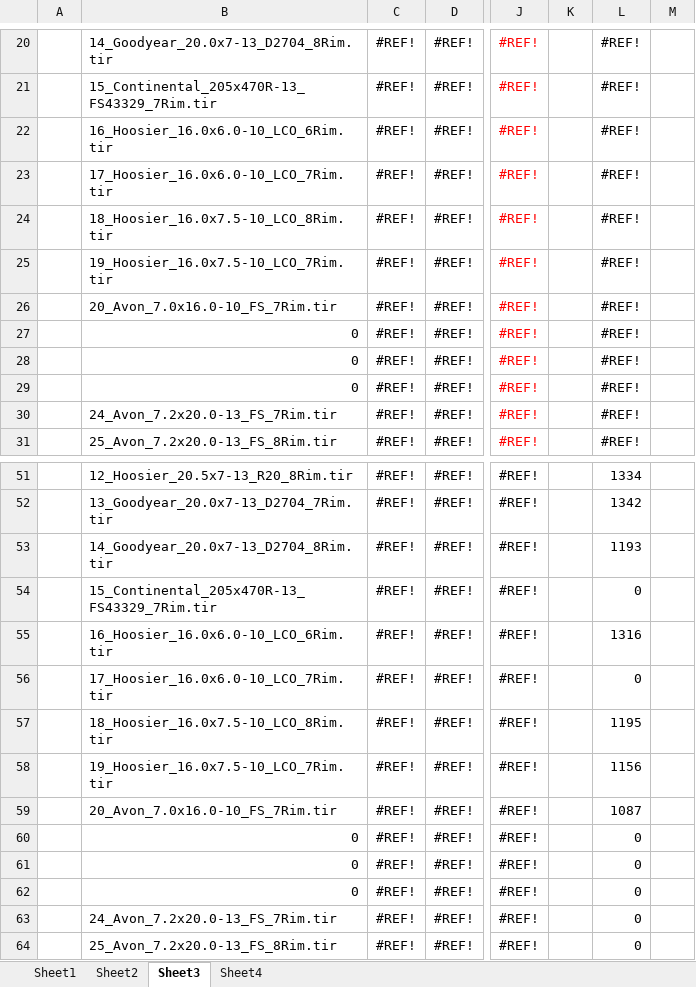
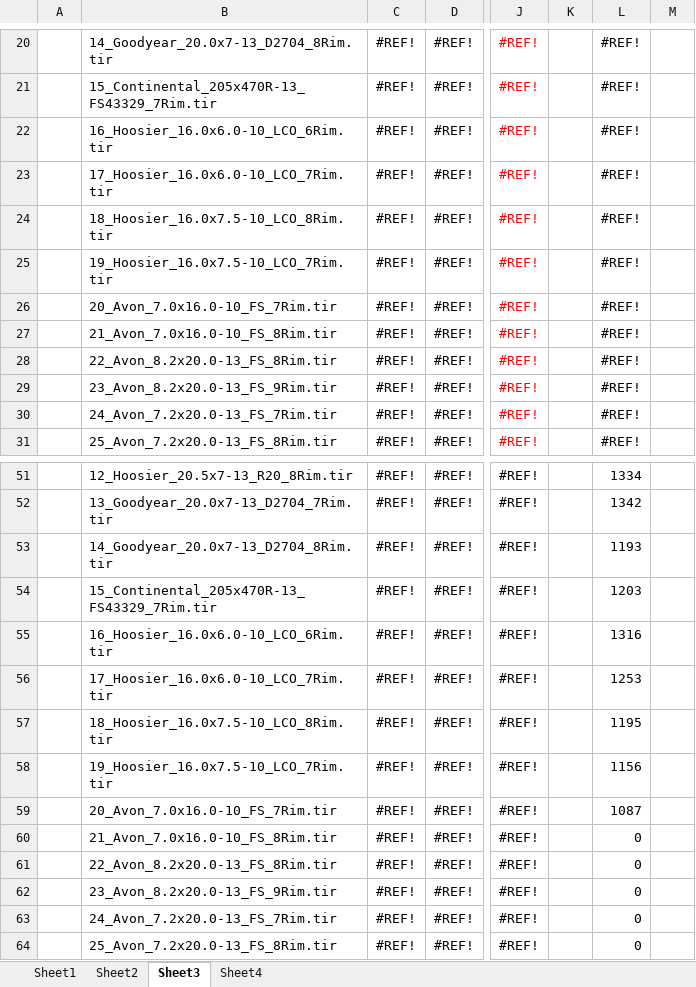
Before and after one commit to Infinity265/cmt_tyre_toolbox_new, an Excel workbook: model_outputs/tyre_ranking.xlsx, sheet Sheet3, drawn as a sheet; only a part is shown, gaps mark what is left out; values as stored, in another font and other column widths than the file's, no borders; conditional formats not drawn; the diff names each change by its address in the sheet, - before the commit and + after, or states it on an @@ line.

```diff
--- a/model_outputs/tyre_ranking.xlsx (sheet Sheet3)
+++ b/model_outputs/tyre_ranking.xlsx (sheet Sheet3)
-B27: 0
+B27: 21_Avon_7.0x16.0-10_FS_8Rim.tir
-B28: 0
+B28: 22_Avon_8.2x20.0-13_FS_8Rim.tir
-B29: 0
+B29: 23_Avon_8.2x20.0-13_FS_9Rim.tir
-L54: 0
+L54: 1203
-L56: 0
+L56: 1253
-B60: 0
+B60: 21_Avon_7.0x16.0-10_FS_8Rim.tir
-B61: 0
+B61: 22_Avon_8.2x20.0-13_FS_8Rim.tir
-B62: 0
+B62: 23_Avon_8.2x20.0-13_FS_9Rim.tir
```
Also changed, not shown: sheet Sheet2, sheet Sheet1, formulas that keep their value, 3 other files.
